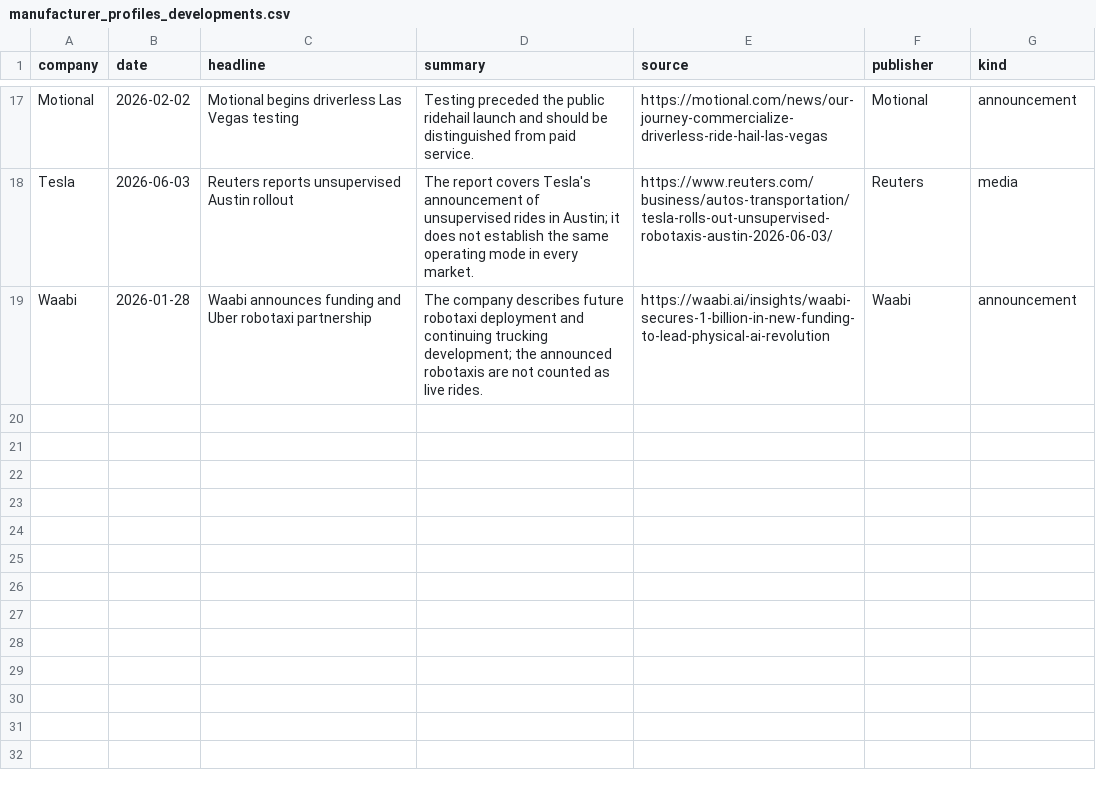
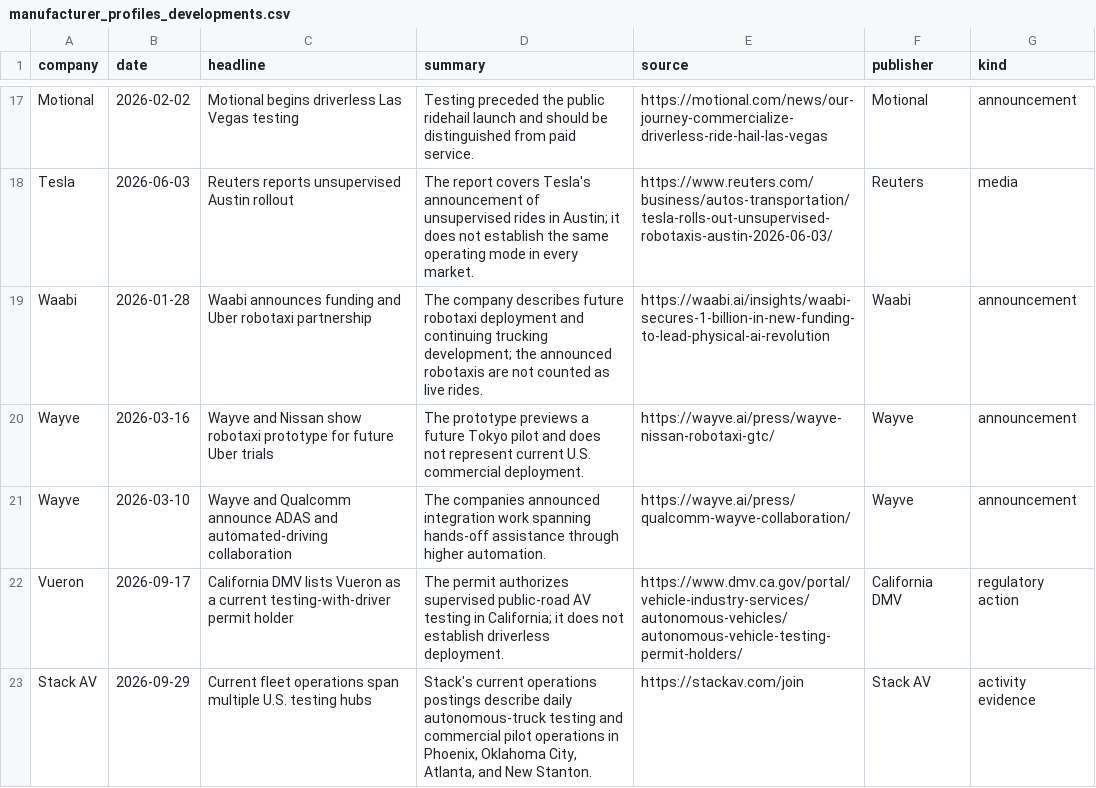
Before and after one commit to av-observatory/av-observatory-web, a CSV file: public/data/manufacturer_profiles_developments.csv, drawn as a sheet; only a part is shown, gaps mark what is left out.

Commit message:
Refresh manufacturer developments CSV

```diff
--- a/public/data/manufacturer_profiles_developments.csv
+++ b/public/data/manufacturer_profiles_developments.csv
@@ -19 +19,5 @@ Tesla,2026-06-03,Reuters reports unsupervised Austin rollout,The report covers T
 Waabi,2026-01-28,Waabi announces funding and Uber robotaxi partnership,The company describes future robotaxi deployment and continuing trucking development; the announced robotaxis are not counted as live rides.,https://waabi.ai/insights/waabi-secures-1-billion-in-new-funding-to-lead-physical-ai-revolution,Waabi,announcement
+Wayve,2026-03-16,Wayve and Nissan show robotaxi prototype for future Uber trials,The prototype previews a future Tokyo pilot and does not represent current U.S. commercial deployment.,https://wayve.ai/press/wayve-nissan-robotaxi-gtc/,Wayve,announcement
+Wayve,2026-03-10,Wayve and Qualcomm announce ADAS and automated-driving collaboration,The companies announced integration work spanning hands-off assistance through higher automation.,https://wayve.ai/press/qualcomm-wayve-collaboration/,Wayve,announcement
+Vueron,2026-09-17,California DMV lists Vueron as a current testing-with-driver permit holder,The permit authorizes supervised public-road AV testing in California; it does not establish driverless deployment.,https://www.dmv.ca.gov/portal/vehicle-industry-services/autonomous-vehicles/autonomous-vehicle-testing-permit-holders/,California DMV,regulatory action
+Stack AV,2026-09-29,Current fleet operations span multiple U.S. testing hubs,"Stack's current operations postings describe daily autonomous-truck testing and commercial pilot operations in Phoenix, Oklahoma City, Atlanta, and New Stanton.",https://stackav.com/join,Stack AV,activity evidence
```
